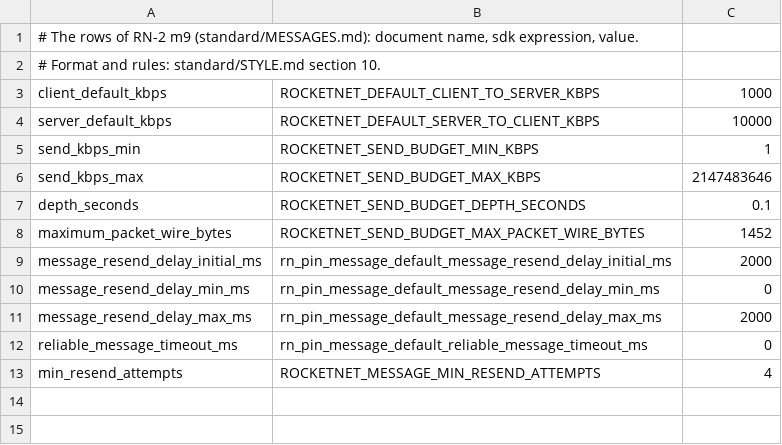
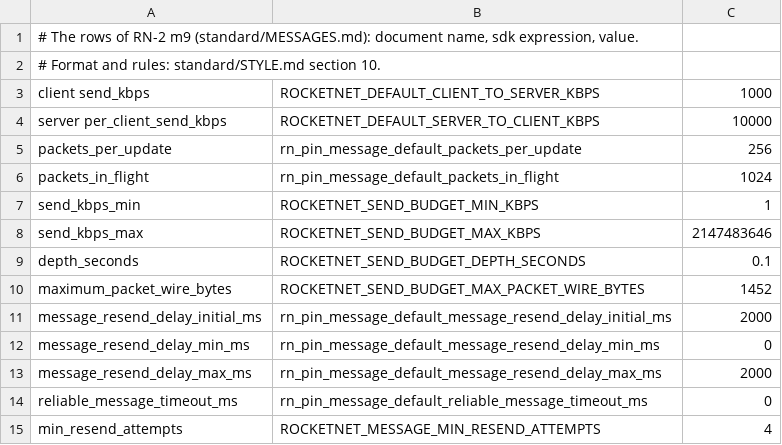
Before and after one commit to mas-bandwidth/rocketnet, a TSV file: standard/pins/m9.tsv, drawn as a sheet.

```diff
--- a/standard/pins/m9.tsv
+++ b/standard/pins/m9.tsv
@@ -2,4 +2,6 @@
 # Format and rules: standard/STYLE.md section 10.
-client_default_kbps	ROCKETNET_DEFAULT_CLIENT_TO_SERVER_KBPS	1000
-server_default_kbps	ROCKETNET_DEFAULT_SERVER_TO_CLIENT_KBPS	10000
+client send_kbps	ROCKETNET_DEFAULT_CLIENT_TO_SERVER_KBPS	1000
+server per_client_send_kbps	ROCKETNET_DEFAULT_SERVER_TO_CLIENT_KBPS	10000
+packets_per_update	rn_pin_message_default_packets_per_update	256
+packets_in_flight	rn_pin_message_default_packets_in_flight	1024
 send_kbps_min	ROCKETNET_SEND_BUDGET_MIN_KBPS	1
```
Also changed, not shown: standard/pins/m11.tsv, standard/pins/m5.tsv, 5 other files.
